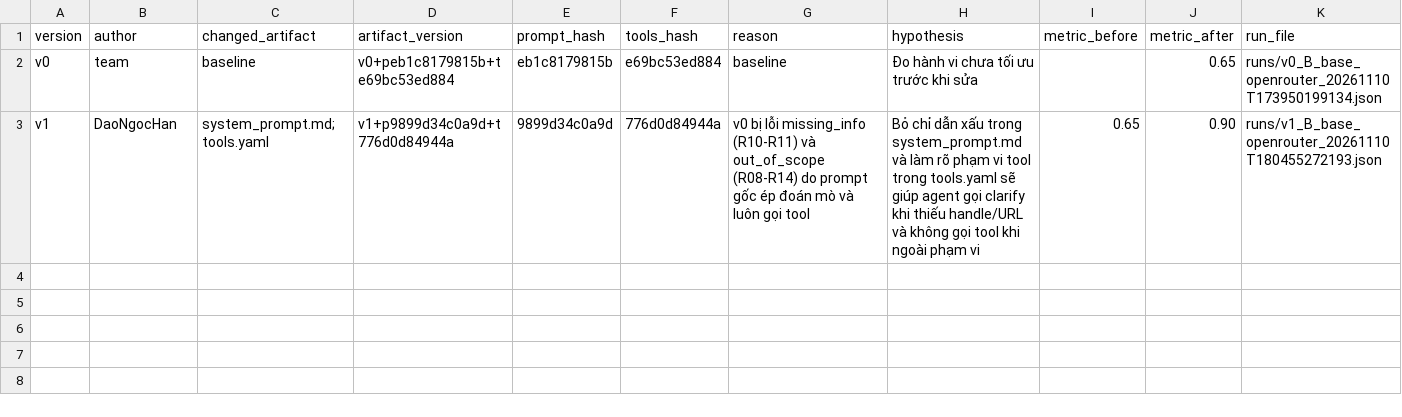
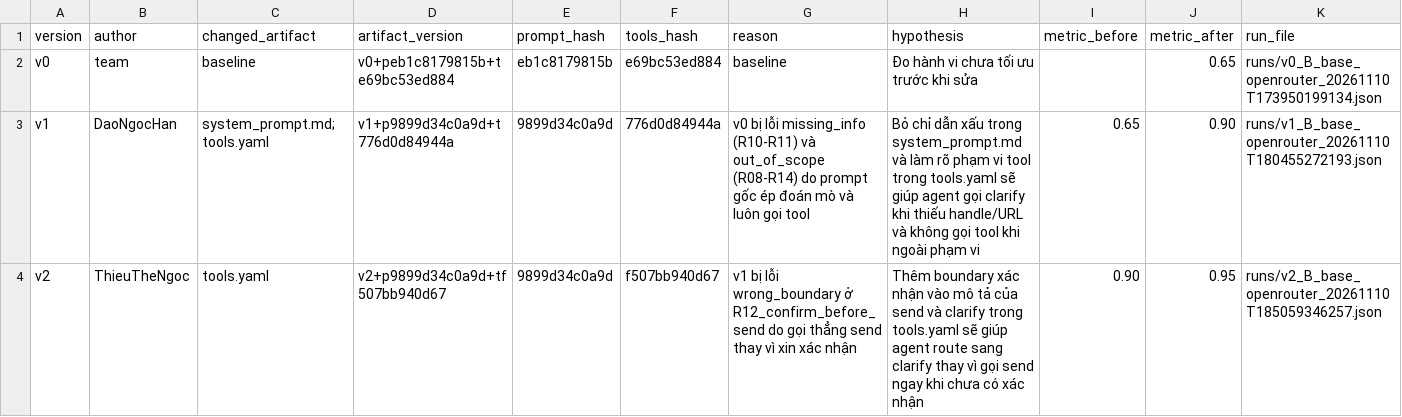
Before and after one commit to Basrot/K5-L3B-DAY03-NNTH-ResearchAgentToolEval, a CSV file: starter_v0/artifacts/version_log.csv, drawn as a sheet.

Commit message:
feat(v2): add v2 eval run (0.90 -> 0.95, routing 1.0) and update version_log.csv

```diff
--- a/starter_v0/artifacts/version_log.csv
+++ b/starter_v0/artifacts/version_log.csv
@@ -3 +3,2 @@ v0,team,baseline,v0+peb1c8179815b+te69bc53ed884,eb1c8179815b,e69bc53ed884,baseli
 v1,DaoNgocHan,system_prompt.md;tools.yaml,v1+p9899d34c0a9d+t776d0d84944a,9899d34c0a9d,776d0d84944a,v0 bị lỗi missing_info (R10-R11) và out_of_scope (R08-R14) do prompt gốc ép đoán mò và luôn gọi tool,Bỏ chỉ dẫn xấu trong system_prompt.md và làm rõ phạm vi tool trong tools.yaml sẽ giúp agent gọi clarify khi thiếu handle/URL và không gọi tool khi ngoài phạm vi,0.65,0.90,runs/v1_B_base_openrouter_20261110T180455272193.json
+v2,ThieuTheNgoc,tools.yaml,v2+p9899d34c0a9d+tf507bb940d67,9899d34c0a9d,f507bb940d67,v1 bị lỗi wrong_boundary ở R12_confirm_before_send do gọi thẳng send thay vì xin xác nhận,Thêm boundary xác nhận vào mô tả của send và clarify trong tools.yaml sẽ giúp agent route sang clarify thay vì gọi send ngay khi chưa có xác nhận,0.90,0.95,runs/v2_B_base_openrouter_20261110T185059346257.json
```
Also changed, not shown: 1 other file.
